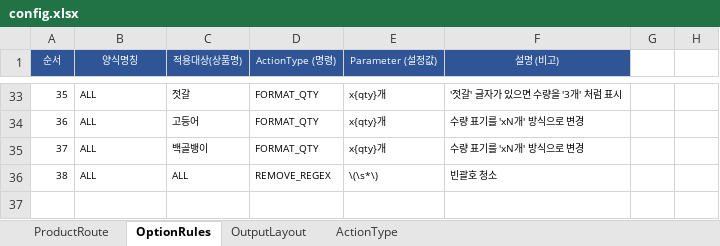
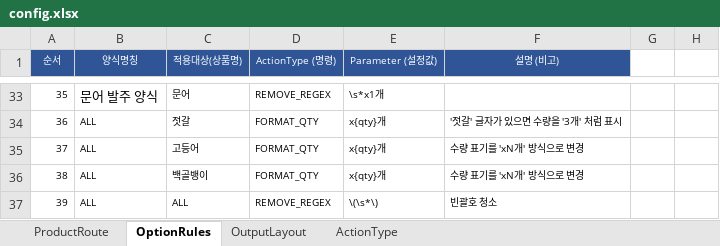
Before and after one commit to faulmann0435/Naver-RPA-v2.0, an Excel workbook: config.xlsx, sheet OptionRules, drawn as a sheet; only a part is shown, gaps mark what is left out; values as stored, in another font and other column widths than the file's, no borders; addresses are those after the commit; the diff covers the shown part only; the diff names each change by its address in the sheet, - before the commit and + after, or states it on an @@ line.

```diff
--- a/config.xlsx (sheet OptionRules)
+++ b/config.xlsx (sheet OptionRules)
-B33 (양식명칭): ALL
+B33 (양식명칭): 문어 발주 양식
@@ B33 text size: larger @@
-C33 (적용대상(상품명)): 젓갈
+C33 (적용대상(상품명)): 문어
-D33 (ActionType (명령)): FORMAT_QTY
+D33 (ActionType (명령)): REMOVE_REGEX
-E33 (Parameter (설정값)): x{qty}개
+E33 (Parameter (설정값)): \s*x1개
-F33 (설명 (비고)): '젓갈' 글자가 있으면 수량을 '3개' 처럼 표시
+F33 (설명 (비고)): (empty)
-C34 (적용대상(상품명)): 고등어
+C34 (적용대상(상품명)): 젓갈
-F34 (설명 (비고)): 수량 표기를 'xN개' 방식으로 변경
+F34 (설명 (비고)): '젓갈' 글자가 있으면 수량을 '3개' 처럼 표시
-C35 (적용대상(상품명)): 백골뱅이
+C35 (적용대상(상품명)): 고등어
+row 36: 38 | ALL | 백골뱅이 | FORMAT_QTY | x{qty}개 | 수량 표기를 'xN개' 방식으로 변경
-A37 (순서): 38
+A37 (순서): 39
```
Also changed, not shown: 60 edited cells and cell formats elsewhere in this sheet.
